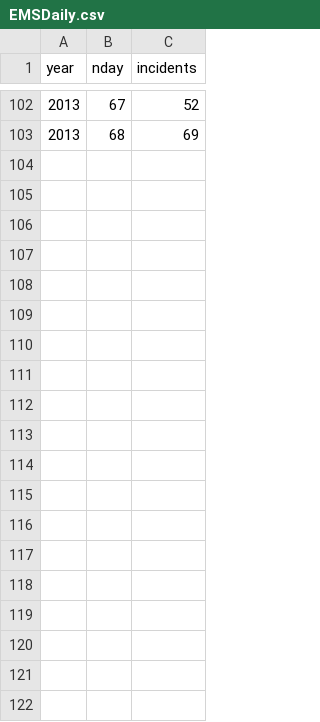
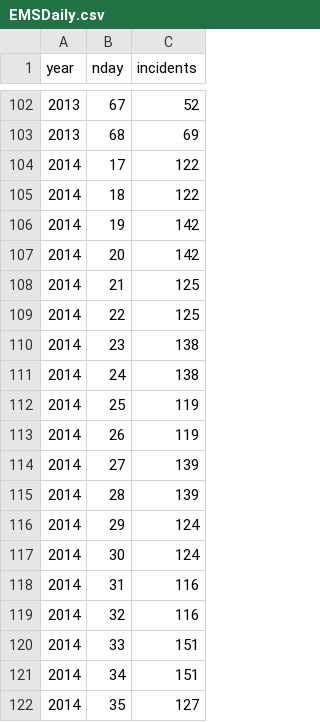
Before and after one commit to Butterwell/mbta-latenight, a CSV file: import/EMSDaily.csv, drawn as a sheet; only a part is shown, gaps mark what is left out; the diff covers the shown part only; the diff names each change by its address in the sheet, - before the commit and + after, or states it on an @@ line.

Commit message:
Fixed EMS data for 2014. Re-generated graphs

```diff
--- a/import/EMSDaily.csv
+++ b/import/EMSDaily.csv
+row 104: 2014 | 17 | 122
+row 105: 2014 | 18 | 122
+row 106: 2014 | 19 | 142
+row 107: 2014 | 20 | 142
+row 108: 2014 | 21 | 125
+row 109: 2014 | 22 | 125
+row 110: 2014 | 23 | 138
+row 111: 2014 | 24 | 138
+row 112: 2014 | 25 | 119
+row 113: 2014 | 26 | 119
+row 114: 2014 | 27 | 139
+row 115: 2014 | 28 | 139
+row 116: 2014 | 29 | 124
+row 117: 2014 | 30 | 124
+row 118: 2014 | 31 | 116
+row 119: 2014 | 32 | 116
+row 120: 2014 | 33 | 151
+row 121: 2014 | 34 | 151
+row 122: 2014 | 35 | 127
```
Also changed, not shown: 23 added rows elsewhere in this file, 6 other files.
